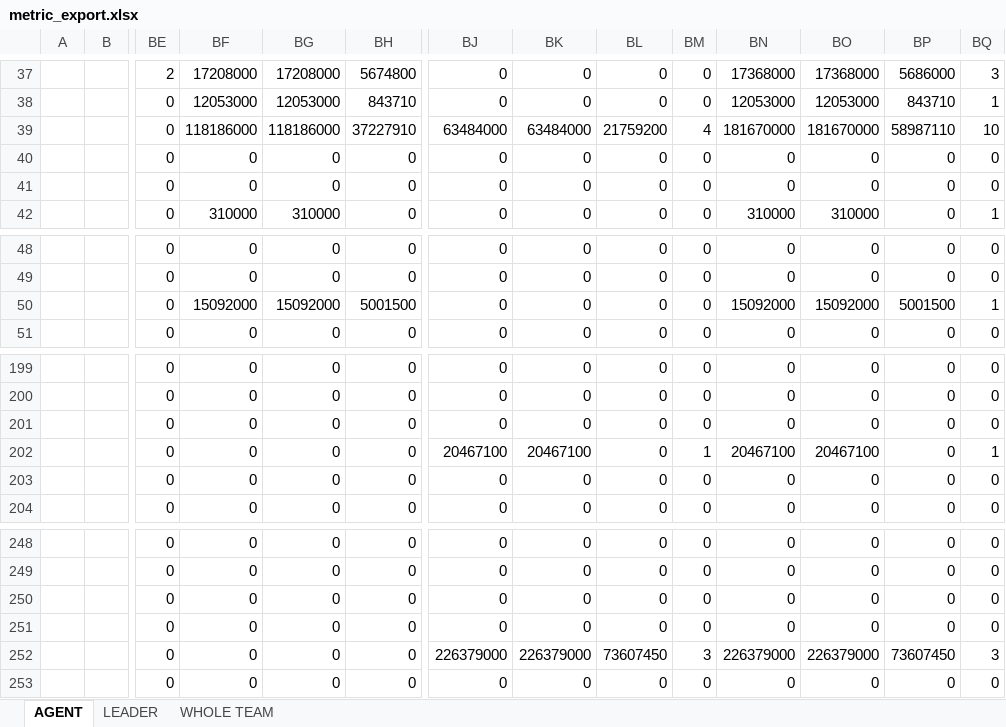
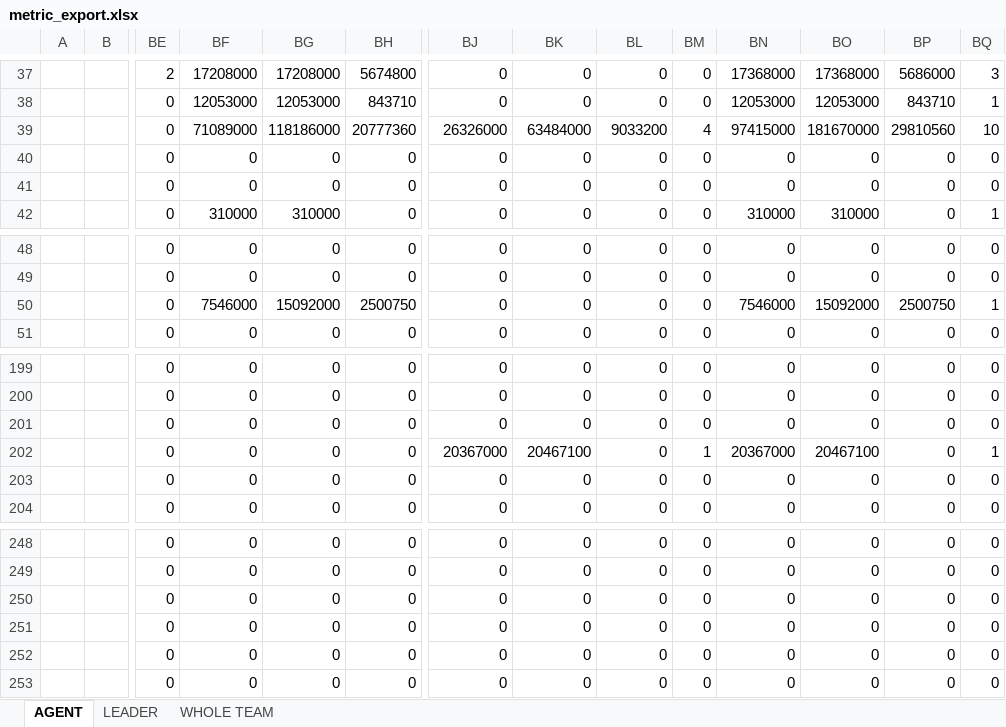
Before and after one commit to komatsu98/tnda-manager, an Excel workbook: public/report_template/metric_export.xlsx, sheet AGENT, drawn as a sheet; only a part is shown, gaps mark what is left out; values as stored, in another font and other column widths than the file's, no borders; the diff names each change by its address in the sheet, - before the commit and + after, or states it on an @@ line.

```diff
--- a/public/report_template/metric_export.xlsx (sheet AGENT)
+++ b/public/report_template/metric_export.xlsx (sheet AGENT)
-BF39: 118186000
+BF39: 71089000
-BH39: 37227910
+BH39: 20777360
-BJ39: 63484000
+BJ39: 26326000
-BL39: 21759200
+BL39: 9033200
-BN39: 181670000
+BN39: 97415000
-BP39: 58987110
+BP39: 29810560
-BF50: 15092000
+BF50: 7546000
-BH50: 5001500
+BH50: 2500750
-BN50: 15092000
+BN50: 7546000
-BP50: 5001500
+BP50: 2500750
-BJ202: 20467100
+BJ202: 20367000
-BN202: 20467100
+BN202: 20367000
-BJ252: 226379000
+BJ252: 0
-BK252: 226379000
+BK252: 0
-BL252: 73607450
+BL252: 0
-BM252: 3
+BM252: 0
-BN252: 226379000
+BN252: 0
-BO252: 226379000
+BO252: 0
-BP252: 73607450
+BP252: 0
-BQ252: 3
+BQ252: 0
```
Also changed, not shown: sheet LEADER, 8 other files.
